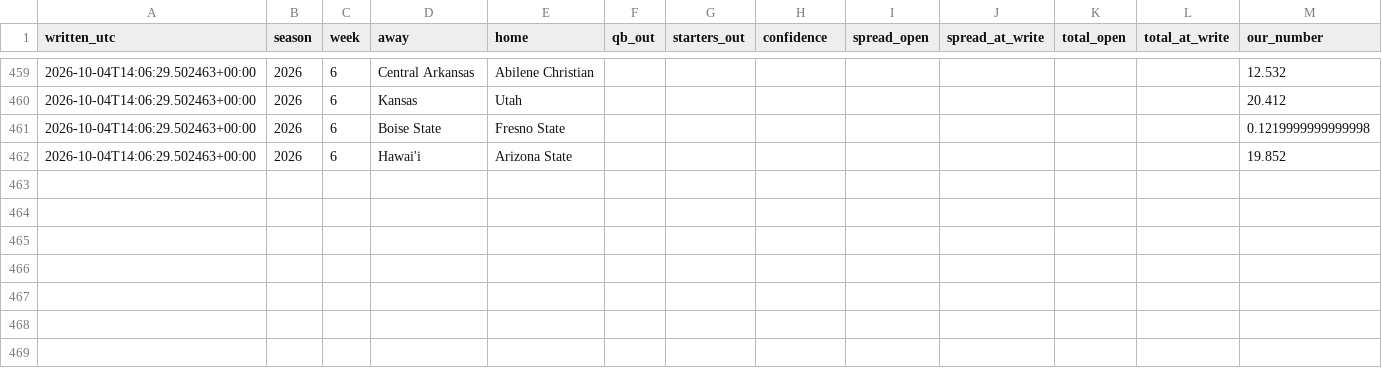
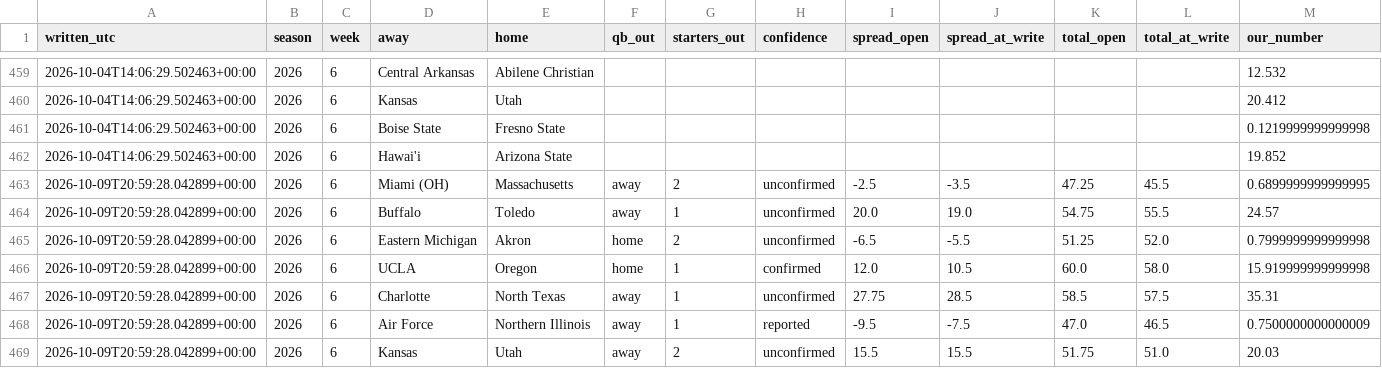
Before and after one commit to fourty2se7en/cfb-card, a CSV file: docs/newslog.csv, drawn as a sheet; only a part is shown, gaps mark what is left out.

```diff
--- a/docs/newslog.csv
+++ b/docs/newslog.csv
@@ -462 +462,8 @@ written_utc,season,week,away,home,qb_out,starters_out,confidence,spread_open,spr
 2026-10-04T14:06:29.502463+00:00,2026,6,Hawai'i,Arizona State,,,,,,,,19.852
+2026-10-09T20:59:28.042899+00:00,2026,6,Miami (OH),Massachusetts,away,2,unconfirmed,-2.5,-3.5,47.25,45.5,0.6899999999999995
+2026-10-09T20:59:28.042899+00:00,2026,6,Buffalo,Toledo,away,1,unconfirmed,20.0,19.0,54.75,55.5,24.57
+2026-10-09T20:59:28.042899+00:00,2026,6,Eastern Michigan,Akron,home,2,unconfirmed,-6.5,-5.5,51.25,52.0,0.7999999999999998
+2026-10-09T20:59:28.042899+00:00,2026,6,UCLA,Oregon,home,1,confirmed,12.0,10.5,60.0,58.0,15.919999999999998
+2026-10-09T20:59:28.042899+00:00,2026,6,Charlotte,North Texas,away,1,unconfirmed,27.75,28.5,58.5,57.5,35.31
+2026-10-09T20:59:28.042899+00:00,2026,6,Air Force,Northern Illinois,away,1,reported,-9.5,-7.5,47.0,46.5,0.7500000000000009
+2026-10-09T20:59:28.042899+00:00,2026,6,Kansas,Utah,away,2,unconfirmed,15.5,15.5,51.75,51.0,20.03
```
Also changed, not shown: docs/expert_picks.csv, docs/line_watch.csv, 9 other files.
